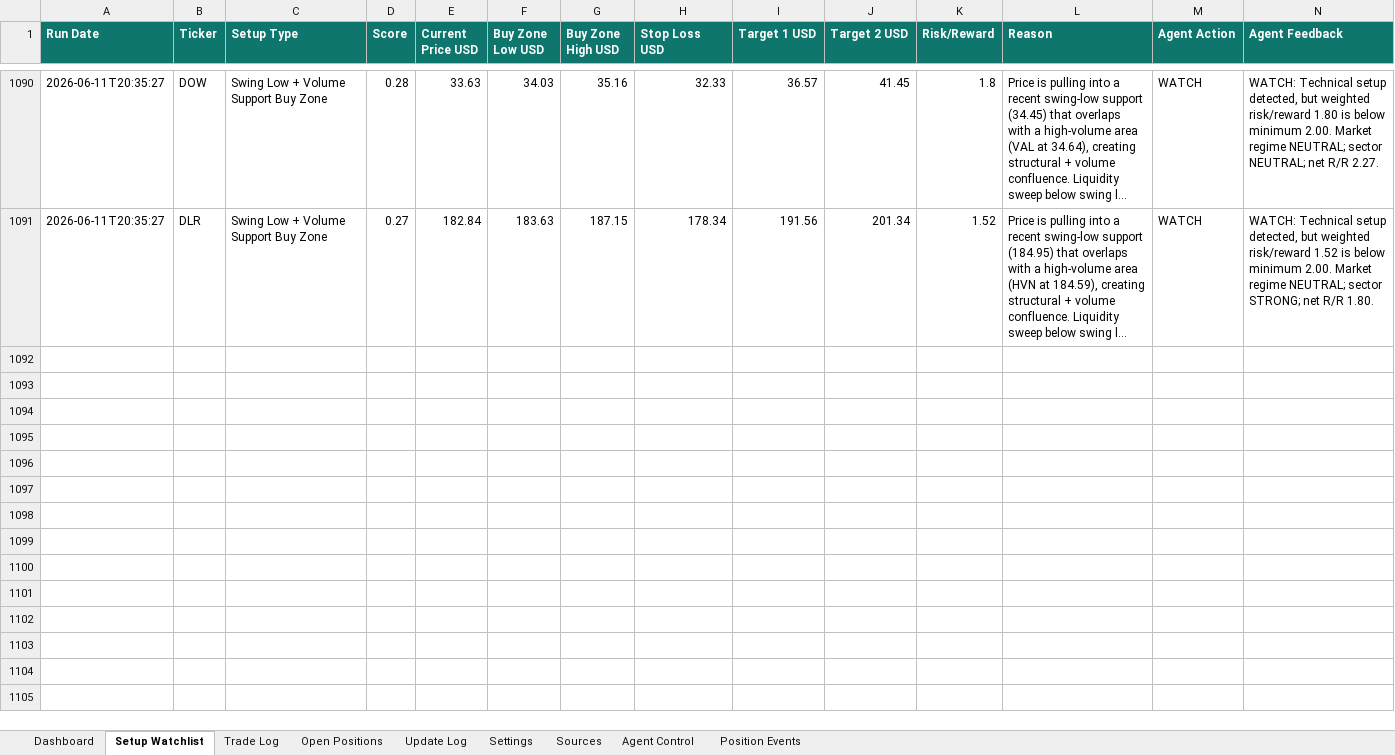
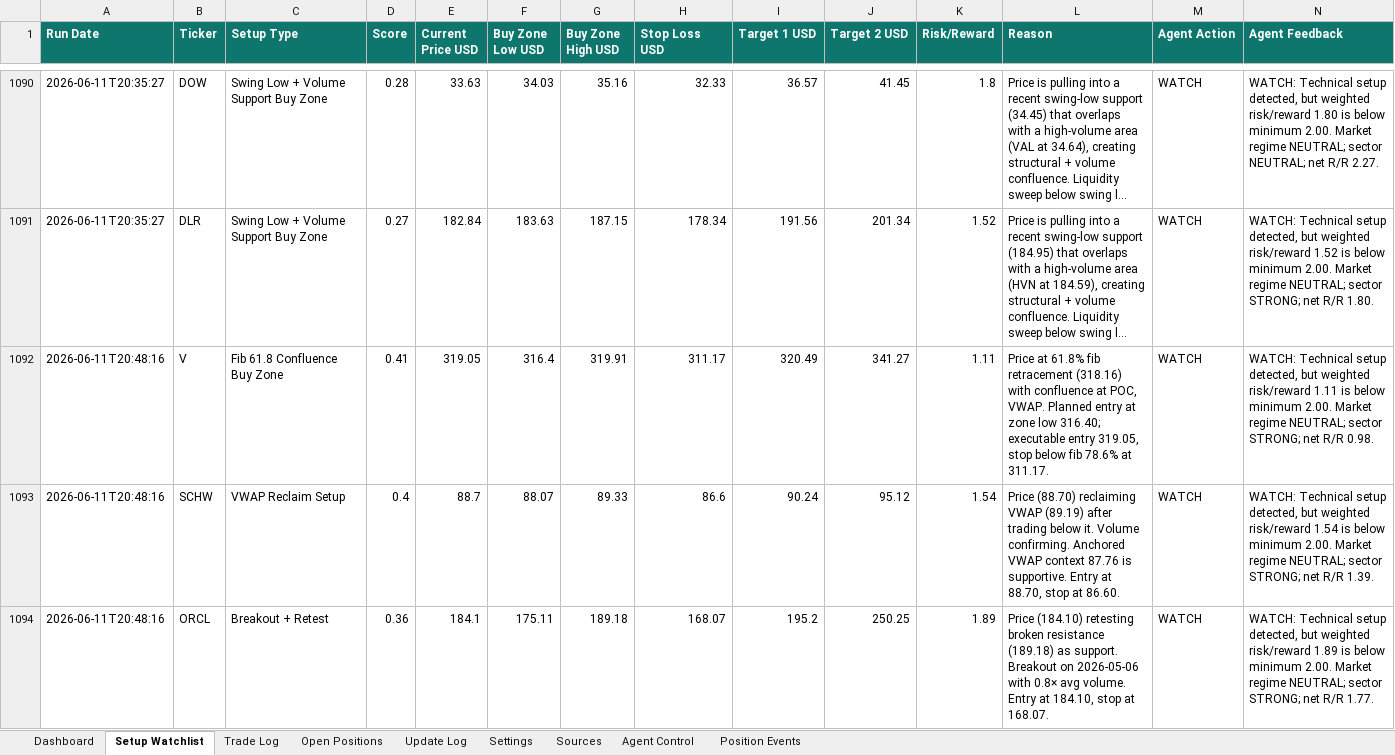
Before and after one commit to AviramDahan/market-lens-scanner, an Excel workbook: agent_tracker/market_lens_agent_portfolio_budget_100k.xlsx, sheet Setup Watchlist, drawn as a sheet; only a part is shown, gaps mark what is left out; long unchanged cells end in …; values as stored, in another font and other column widths than the file's, no borders; table styles not drawn; rows hold the shown columns only; the diff covers the shown part only; the diff names each change by its address in the sheet, - before the commit and + after, or states it on an @@ line.

Commit message:
Update Market Lens paper agent results

```diff
--- a/agent_tracker/market_lens_agent_portfolio_budget_100k.xlsx (sheet Setup Watchlist)
+++ b/agent_tracker/market_lens_agent_portfolio_budget_100k.xlsx (sheet Setup Watchlist)
+row 1092: 2026-06-11T20:48:16 | V | Fib 61.8 Confluence Buy Zone | 0.41 | 319.05 | 316.4 | 319.91 | 311.17 | 320.49 | 341.27 | 1.11 | Price at 61.8% fib retracement (318.16) with confluence at POC, VWAP. Planned entry at zone low 316.40; executable entry 319.05, stop below fib 78.6% at 311.17. | WATCH | WATCH: Technical setup detected, but weighted risk/reward 1.11 is below minimum 2.00. Market regime NEUTRAL; sector STRONG; net R/R 0.98.
+row 1093: 2026-06-11T20:48:16 | SCHW | VWAP Reclaim Setup | 0.4 | 88.7 | 88.07 | 89.33 | 86.6 | 90.24 | 95.12 | 1.54 | Price (88.70) reclaiming VWAP (89.19) after trading below it. Volume confirming. Anchored VWAP context 87.76 is supportive. Entry at 88.70, stop at 86.60. | WATCH | WATCH: Technical setup detected, but weighted risk/reward 1.54 is below minimum 2.00. Market regime NEUTRAL; sector STRONG; net R/R 1.39.
+row 1094: 2026-06-11T20:48:16 | ORCL | Breakout + Retest | 0.36 | 184.1 | 175.11 | 189.18 | 168.07 | 195.2 | 250.25 | 1.89 | Price (184.10) retesting broken resistance (189.18) as support. Breakout on 2026-05-06 with 0.8× avg volume. Entry at 184.10, stop at 168.07. | WATCH | WATCH: Technical setup detected, but weighted risk/reward 1.89 is below minimum 2.00. Market regime NEUTRAL; sector STRONG; net R/R 1.77.
```
Also changed, not shown: 7 added rows elsewhere in this sheet, sheet Update Log, 13 other files.
